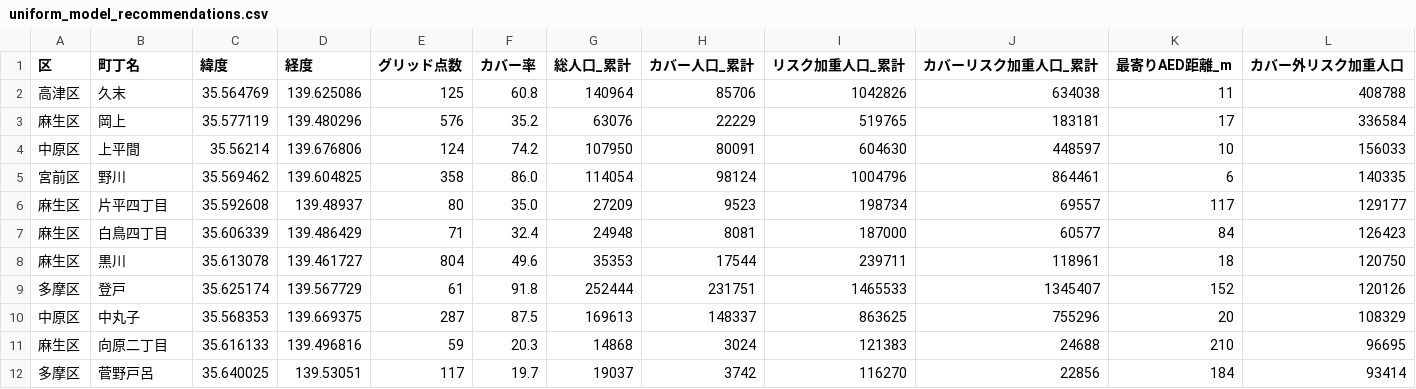
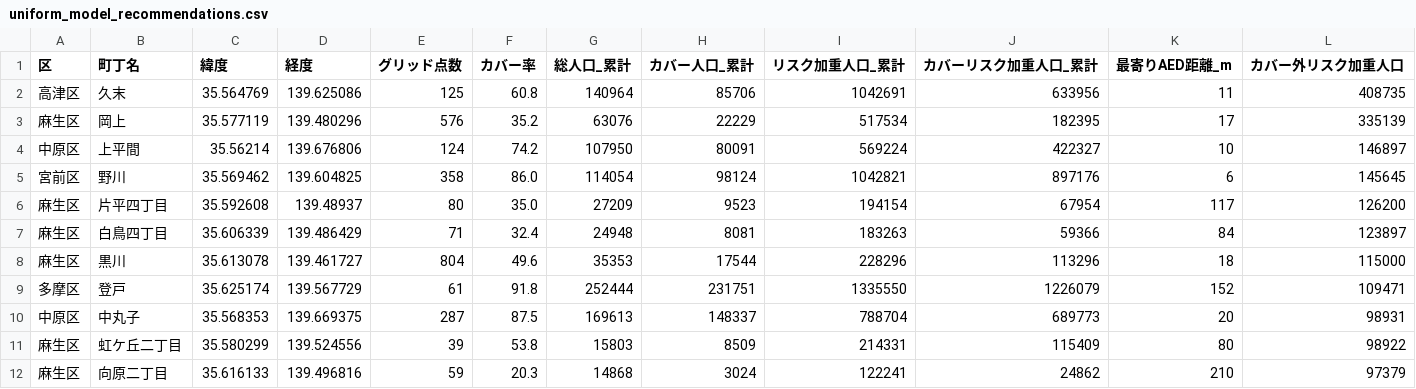
Before and after one commit to wataruhoshii/ddm, a CSV file: 04_future_analysis/uniform_model_recommendations.csv, drawn as a sheet; only a part is shown; the diff covers the shown part only.

```diff
--- a/04_future_analysis/uniform_model_recommendations.csv
+++ b/04_future_analysis/uniform_model_recommendations.csv
@@ -1,12 +1,12 @@
 区,町丁名,緯度,経度,グリッド点数,カバー率,総人口_累計,カバー人口_累計,リスク加重人口_累計,カバーリスク加重人口_累計,最寄りAED距離_m,カバー外リスク加重人口
-高津区,久末,35.564769,139.625086,125,60.8,140964,85706,1042826,634038,11,408788
-麻生区,岡上,35.577119,139.480296,576,35.2,63076,22229,519765,183181,17,336584
-中原区,上平間,35.56214,139.676806,124,74.2,107950,80091,604630,448597,10,156033
-宮前区,野川,35.569462,139.604825,358,86.0,114054,98124,1004796,864461,6,140335
-麻生区,片平四丁目,35.592608,139.48937,80,35.0,27209,9523,198734,69557,117,129177
-麻生区,白鳥四丁目,35.606339,139.486429,71,32.4,24948,8081,187000,60577,84,126423
-麻生区,黒川,35.613078,139.461727,804,49.6,35353,17544,239711,118961,18,120750
-多摩区,登戸,35.625174,139.567729,61,91.8,252444,231751,1465533,1345407,152,120126
-中原区,中丸子,35.568353,139.669375,287,87.5,169613,148337,863625,755296,20,108329
-麻生区,向原二丁目,35.616133,139.496816,59,20.3,14868,3024,121383,24688,210,96695
-多摩区,菅野戸呂,35.640025,139.53051,117,19.7,19037,3742,116270,22856,184,93414
+高津区,久末,35.564769,139.625086,125,60.8,140964,85706,1042691,633956,11,408735
+麻生区,岡上,35.577119,139.480296,576,35.2,63076,22229,517534,182395,17,335139
+中原区,上平間,35.56214,139.676806,124,74.2,107950,80091,569224,422327,10,146897
+宮前区,野川,35.569462,139.604825,358,86.0,114054,98124,1042821,897176,6,145645
+麻生区,片平四丁目,35.592608,139.48937,80,35.0,27209,9523,194154,67954,117,126200
+麻生区,白鳥四丁目,35.606339,139.486429,71,32.4,24948,8081,183263,59366,84,123897
+麻生区,黒川,35.613078,139.461727,804,49.6,35353,17544,228296,113296,18,115000
+多摩区,登戸,35.625174,139.567729,61,91.8,252444,231751,1335550,1226079,152,109471
+中原区,中丸子,35.568353,139.669375,287,87.5,169613,148337,788704,689773,20,98931
+麻生区,虹ケ丘二丁目,35.580299,139.524556,39,53.8,15803,8509,214331,115409,80,98922
+麻生区,向原二丁目,35.616133,139.496816,59,20.3,14868,3024,122241,24862,210,97379
```
Also changed, not shown: 3 added rows, 3 removed rows and 17 edited cells elsewhere in this file, 03_analysis/age_cardiac_arrest_risk_weights.csv, 04_future_analysis/uniform_model_results.csv, 5 other files.
